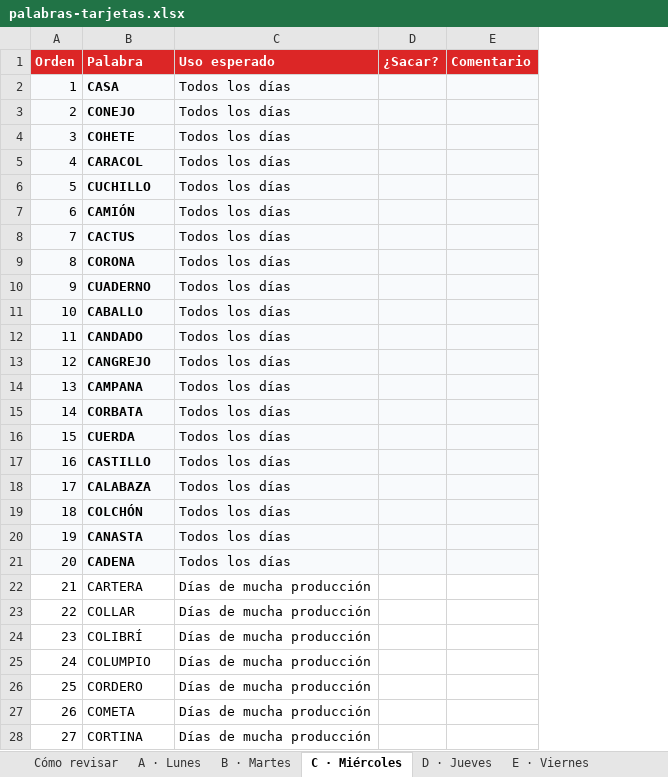
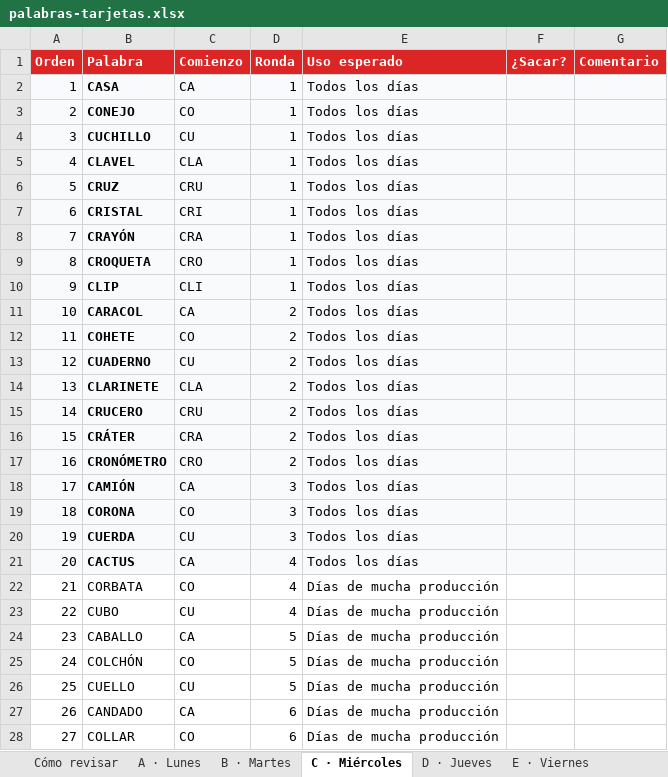
Before and after one commit to CesarAugustoPrado1/control-estanterias, an Excel workbook: datos/palabras-tarjetas.xlsx, sheet C · Miércoles, drawn as a sheet; only a part is shown; values as stored, in another font and other column widths than the file's, no borders; the diff covers the shown part only; the diff names each change by its address in the sheet, - before the commit and + after, or states it on an @@ line.

```diff
--- a/datos/palabras-tarjetas.xlsx (sheet C · Miércoles)
+++ b/datos/palabras-tarjetas.xlsx (sheet C · Miércoles)
+column C (Comienzo), rows 2-28: CA | CO | CU | CLA | CRU | CRI | CRA | CRO | CLI | CA | CO | CU | CLA | CRU | CRA | CRO | CA | CO | CU | CA | CO | CU | CA | CO | CU | CA | CO
+column D (Ronda), rows 2-28: 1 | 1 | 1 | 1 | 1 | 1 | 1 | 1 | 1 | 2 | 2 | 2 | 2 | 2 | 2 | 2 | 3 | 3 | 3 | 4 | 4 | 4 | 5 | 5 | 5 | 6 | 6
-B4 (Palabra): COHETE
+B4 (Palabra): CUCHILLO
-B5 (Palabra): CARACOL
+B5 (Palabra): CLAVEL
-B6 (Palabra): CUCHILLO
+B6 (Palabra): CRUZ
-B7 (Palabra): CAMIÓN
+B7 (Palabra): CRISTAL
-B8 (Palabra): CACTUS
+B8 (Palabra): CRAYÓN
-B9 (Palabra): CORONA
+B9 (Palabra): CROQUETA
-B10 (Palabra): CUADERNO
+B10 (Palabra): CLIP
-B11 (Palabra): CABALLO
+B11 (Palabra): CARACOL
-B12 (Palabra): CANDADO
+B12 (Palabra): COHETE
-B13 (Palabra): CANGREJO
+B13 (Palabra): CUADERNO
-B14 (Palabra): CAMPANA
+B14 (Palabra): CLARINETE
-B15 (Palabra): CORBATA
+B15 (Palabra): CRUCERO
-B16 (Palabra): CUERDA
+B16 (Palabra): CRÁTER
-B17 (Palabra): CASTILLO
+B17 (Palabra): CRONÓMETRO
-B18 (Palabra): CALABAZA
+B18 (Palabra): CAMIÓN
-B19 (Palabra): COLCHÓN
+B19 (Palabra): CORONA
-B20 (Palabra): CANASTA
+B20 (Palabra): CUERDA
-B21 (Palabra): CADENA
+B21 (Palabra): CACTUS
-B22 (Palabra): CARTERA
+B22 (Palabra): CORBATA
-B23 (Palabra): COLLAR
+B23 (Palabra): CUBO
-B24 (Palabra): COLIBRÍ
+B24 (Palabra): CABALLO
-B25 (Palabra): COLUMPIO
+B25 (Palabra): COLCHÓN
-B26 (Palabra): CORDERO
+B26 (Palabra): CUELLO
-B27 (Palabra): COMETA
+B27 (Palabra): CANDADO
-B28 (Palabra): CORTINA
+B28 (Palabra): COLLAR
```
Also changed, not shown: 41 edited cells elsewhere in this sheet, sheet E · Viernes, sheet A · Lunes, sheet B · Martes, sheet G · Domingo, sheet F · Sábado, sheet D · Jueves, 1 more sheet, 4 other files.
